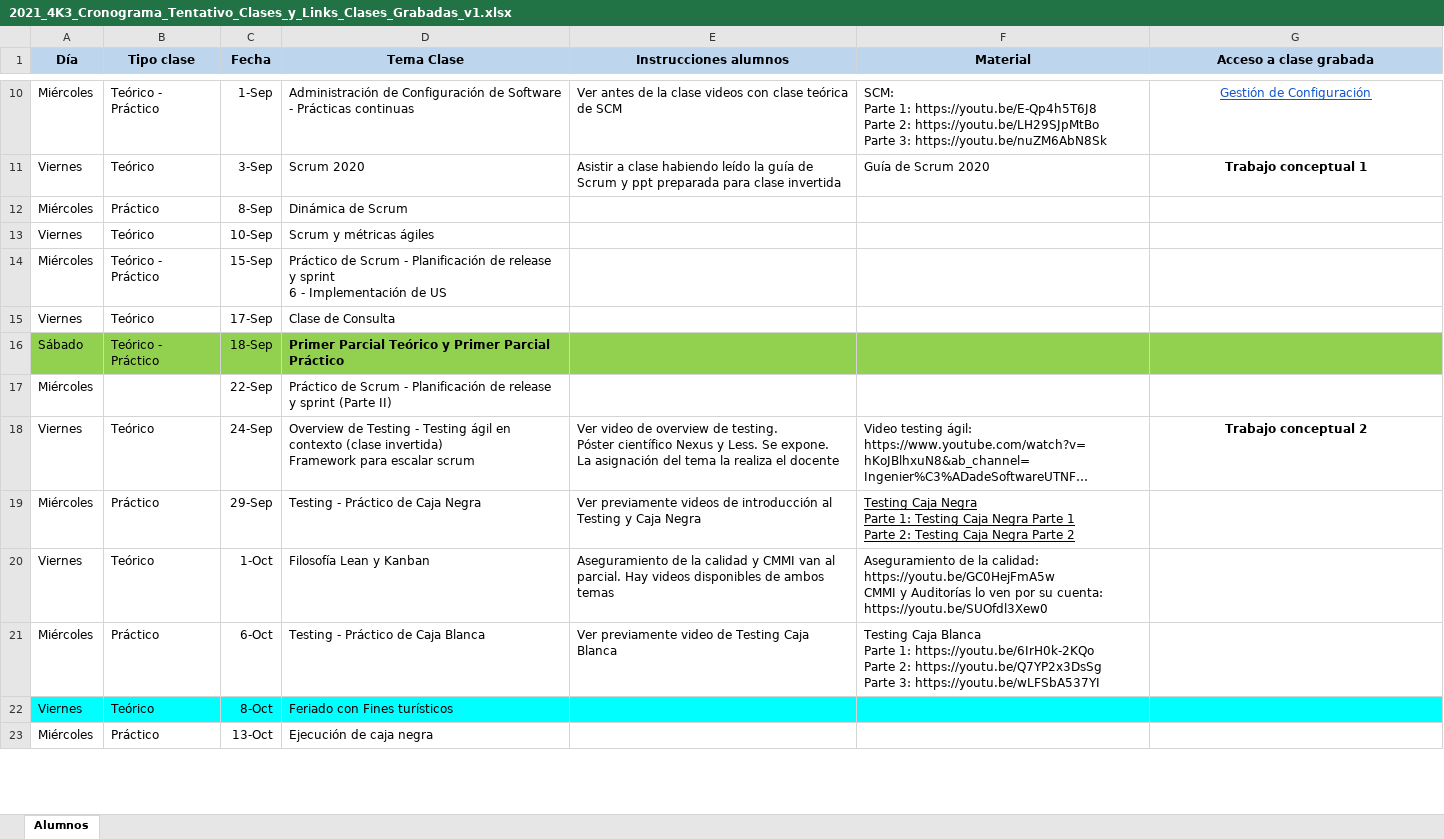
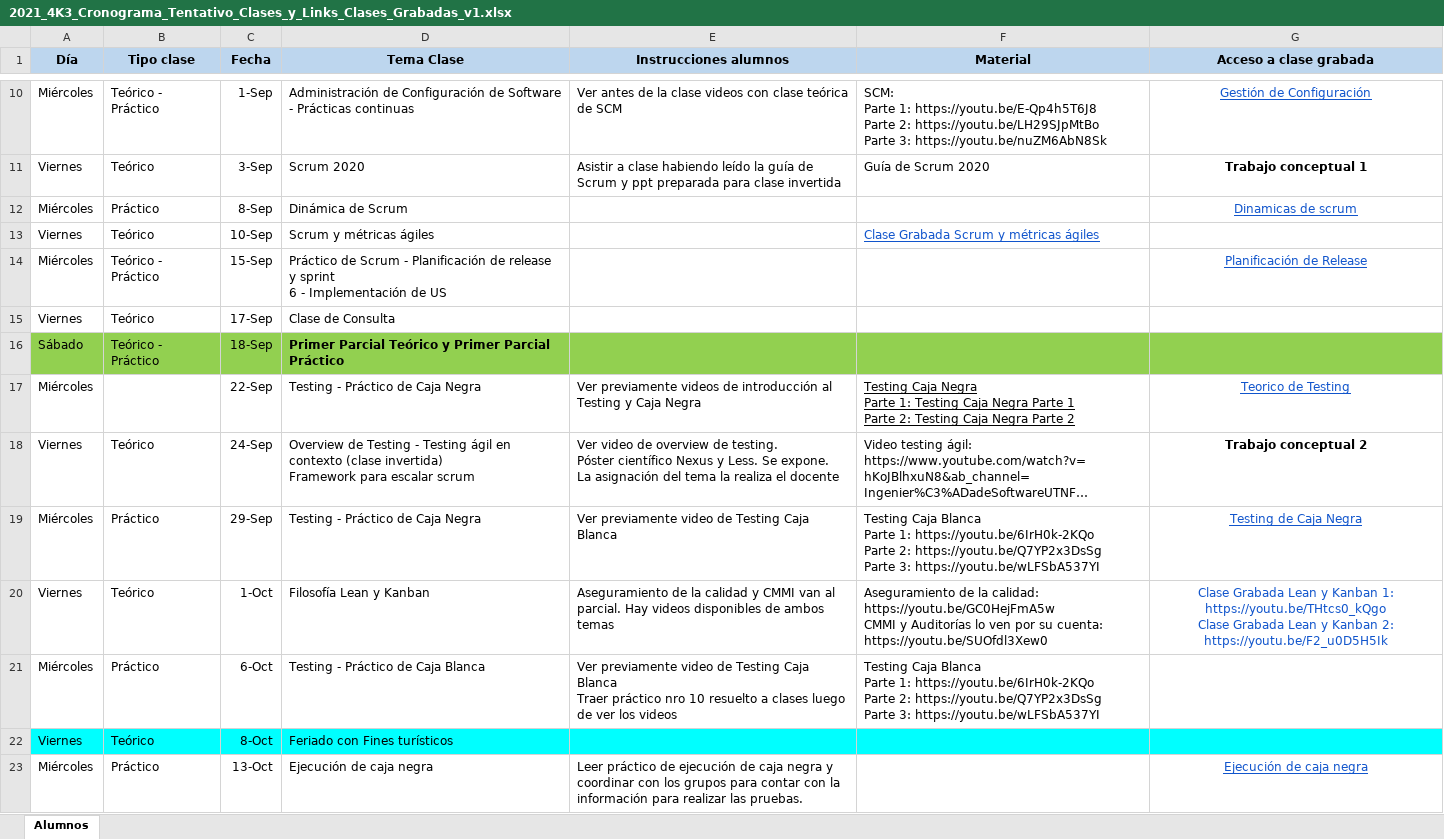
Before and after one commit to rvirgolini/2021_ISW_4K3_G3, an Excel workbook: Raiz/Material_de_catedra/2021_4K3_Cronograma_Tentativo_Clases_y_Links_Clases_Grabadas_v1.xlsx, sheet Alumnos, drawn as a sheet; only a part is shown, gaps mark what is left out; long unchanged cells end in …; values as stored, in another font and other column widths than the file's, no borders; charts and pictures not drawn; ↵ is a line break in a cell; the diff covers the shown part only; the diff names each change by its address in the sheet, - before the commit and + after, or states it on an @@ line.

Commit message:
Update 2021_4K3_Cronograma_Tentativo_Clases_y_Links_Clases_Grabadas_v1.xlsx

```diff
--- a/Raiz/Material_de_catedra/2021_4K3_Cronograma_Tentativo_Clases_y_Links_Clases_Grabadas_v1.xlsx (sheet Alumnos)
+++ b/Raiz/Material_de_catedra/2021_4K3_Cronograma_Tentativo_Clases_y_Links_Clases_Grabadas_v1.xlsx (sheet Alumnos)
-G12 (Acceso a clase grabada): (empty)
+G12 (Acceso a clase grabada): Dinamicas de scrum
-F13 (Material): (empty)
+F13 (Material): Clase Grabada Scrum y métricas ágiles
-G14 (Acceso a clase grabada): (empty)
+G14 (Acceso a clase grabada): Planificación de Release
-D17 (Tema Clase): Práctico de Scrum - Planificación de release y sprint (Parte II)
+D17 (Tema Clase): Testing - Práctico de Caja Negra
-E17 (Instrucciones alumnos): (empty)
+E17 (Instrucciones alumnos): Ver previamente videos de introducción al Testing y Caja Negra
-F17 (Material): (empty)
+F17 (Material): Testing Caja Negra ↵ Parte 1: Testing Caja Negra Parte 1 ↵ Parte 2: Testing Caja Negra Parte 2
-G17 (Acceso a clase grabada): (empty)
+G17 (Acceso a clase grabada): Teorico de Testing
-E19 (Instrucciones alumnos): Ver previamente videos de introducción al Testing y Caja Negra
+E19 (Instrucciones alumnos): Ver previamente video de Testing Caja Blanca
-F19 (Material): Testing Caja Negra ↵ Parte 1: Testing Caja Negra Parte 1 ↵ Parte 2: Testing Caja Negra Parte 2
+F19 (Material): Testing Caja Blanca ↵ Parte 1: https://youtu.be/6IrH0k-2KQo ↵ Parte 2: https://youtu.be/Q7YP2x3DsSg ↵ Parte 3: https://youtu.be/wLFSbA537YI
-F19 underline: on
+F19 underline: off
-G19 (Acceso a clase grabada): (empty)
+G19 (Acceso a clase grabada): Testing de Caja Negra
-G20 (Acceso a clase grabada): (empty)
+G20 (Acceso a clase grabada): Clase Grabada Lean y Kanban 1: https://youtu.be/THtcs0_kQgo ↵ Clase Grabada Lean y Kanban 2: ↵ https://youtu.be/F2_u0D5H5Ik
-E21 (Instrucciones alumnos): …Caja Blanca
+E21 (Instrucciones alumnos): …Caja Blanca ↵ Traer práctico nro 10 resuelto a clases luego de ver los videos
-E23 (Instrucciones alumnos): (empty)
+E23 (Instrucciones alumnos): Leer práctico de ejecución de caja negra y coordinar con los grupos para contar con la información para realizar las pruebas.
-G23 (Acceso a clase grabada): (empty)
+G23 (Acceso a clase grabada): Ejecución de caja negra
```
Also changed, not shown: 1 removed row, 4 edited cells and cell formats elsewhere in this sheet.
